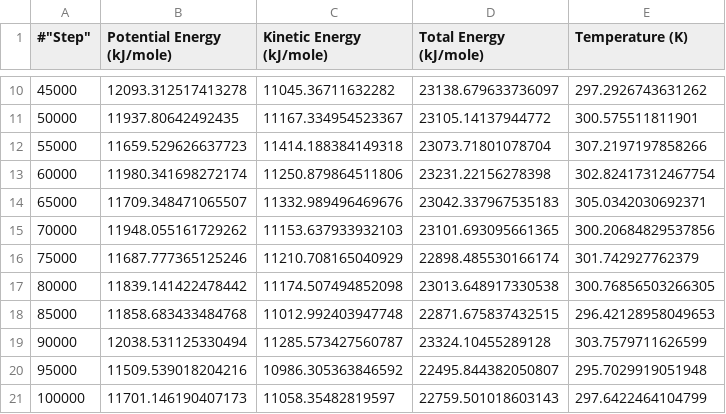
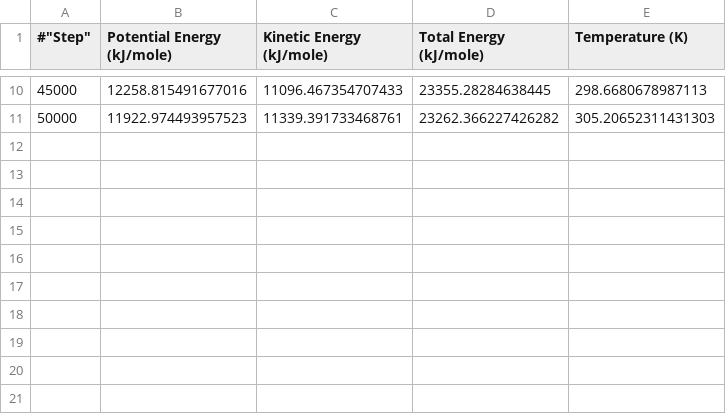
Before and after one commit to Layne28/HBV_enm, a CSV file: seg.csv, drawn as a sheet; only a part is shown, gaps mark what is left out; the diff covers the shown part only.

```diff
--- a/seg.csv
+++ b/seg.csv
@@ -10,12 +10,2 @@
-45000,12093.312517413278,11045.36711632282,23138.679633736097,297.2926743631262
-50000,11937.80642492435,11167.334954523367,23105.14137944772,300.575511811901
-55000,11659.529626637723,11414.188384149318,23073.71801078704,307.2197197858266
-60000,11980.341698272174,11250.879864511806,23231.22156278398,302.82417312467754
-65000,11709.348471065507,11332.989496469676,23042.337967535183,305.0342030692371
-70000,11948.055161729262,11153.637933932103,23101.693095661365,300.20684829537856
-75000,11687.777365125246,11210.708165040929,22898.485530166174,301.742927762379
-80000,11839.141422478442,11174.507494852098,23013.648917330538,300.76856503266305
-85000,11858.683433484768,11012.992403947748,22871.675837432515,296.42128958049653
-90000,12038.531125330494,11285.573427560787,23324.10455289128,303.7579711626599
-95000,11509.539018204216,10986.305363846592,22495.844382050807,295.7029919051948
-100000,11701.146190407173,11058.35482819597,22759.501018603143,297.6422464104799
+45000,12258.815491677016,11096.467354707433,23355.28284638445,298.6680678987113
+50000,11922.974493957523,11339.391733468761,23262.366227426282,305.20652311431303
```
Also changed, not shown: 32 edited cells elsewhere in this file, 10 other files.
